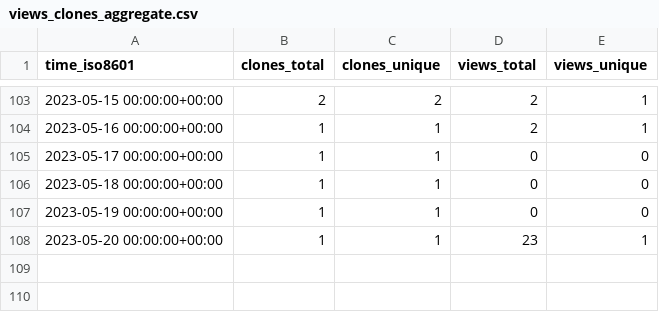
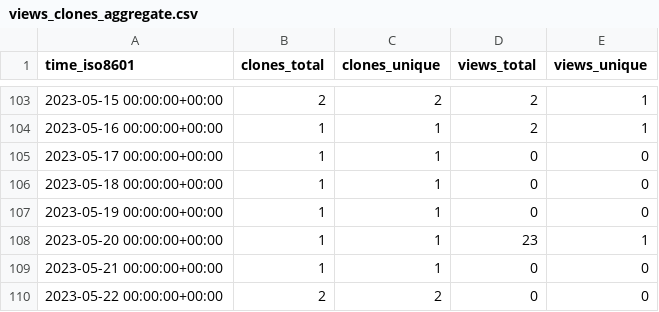
Before and after one commit to Autostronomy/AutoProf, a CSV file: ConnorStoneAstro/AutoProf-Legacy/ghrs-data/views_clones_aggregate.csv, drawn as a sheet; only a part is shown, gaps mark what is left out; the diff names each change by its address in the sheet, - before the commit and + after, or states it on an @@ line.

```diff
--- a/ConnorStoneAstro/AutoProf-Legacy/ghrs-data/views_clones_aggregate.csv
+++ b/ConnorStoneAstro/AutoProf-Legacy/ghrs-data/views_clones_aggregate.csv
+row 109: 2023-05-21 00:00:00+00:00 | 1 | 1 | 0 | 0
+row 110: 2023-05-22 00:00:00+00:00 | 2 | 2 | 0 | 0
```
Also changed, not shown: 1 other file.
